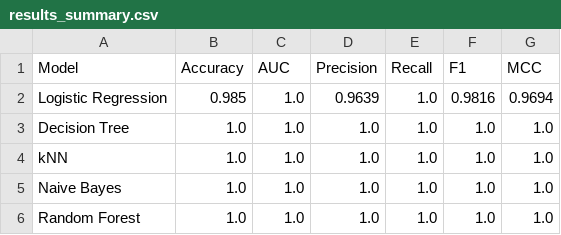
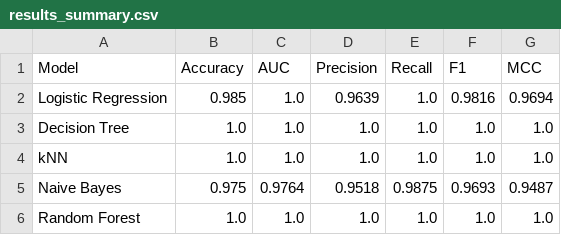
Before and after one commit to MarakanaPrince/2025AC05430_ML_Assignment, a CSV file: model/results_summary.csv, drawn as a sheet.

```diff
--- a/model/results_summary.csv
+++ b/model/results_summary.csv
@@ -4,3 +4,3 @@ Decision Tree,1.0,1.0,1.0,1.0,1.0,1.0
 kNN,1.0,1.0,1.0,1.0,1.0,1.0
-Naive Bayes,1.0,1.0,1.0,1.0,1.0,1.0
+Naive Bayes,0.975,0.9764,0.9518,0.9875,0.9693,0.9487
 Random Forest,1.0,1.0,1.0,1.0,1.0,1.0
```
Also changed, not shown: test_data.csv, 10 other files.
